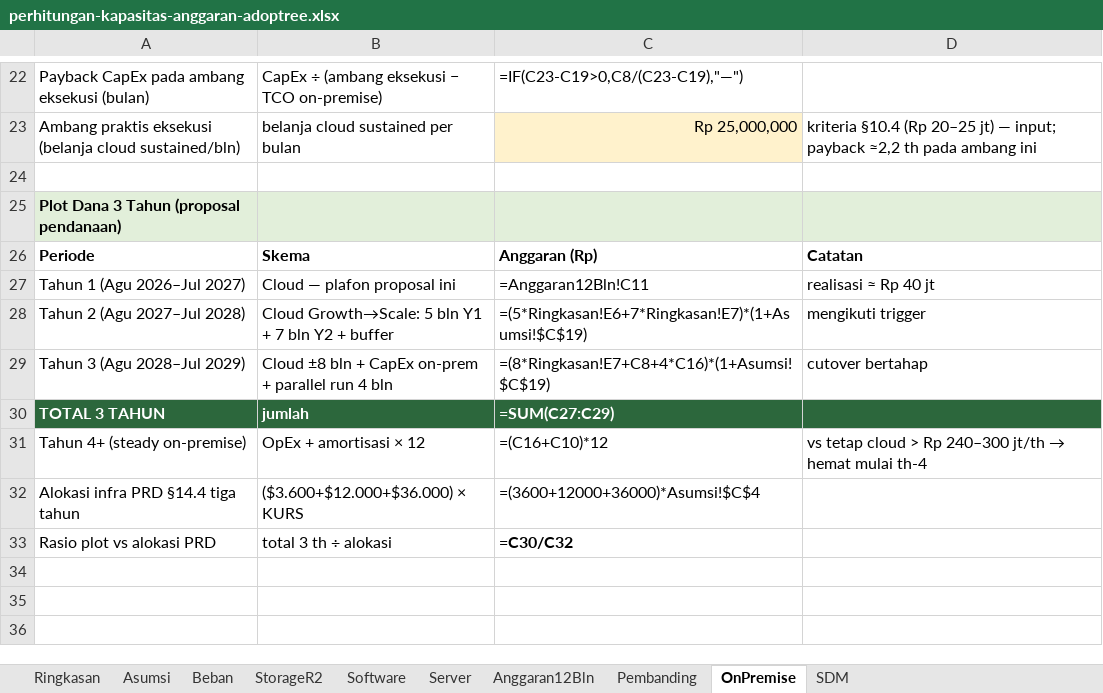
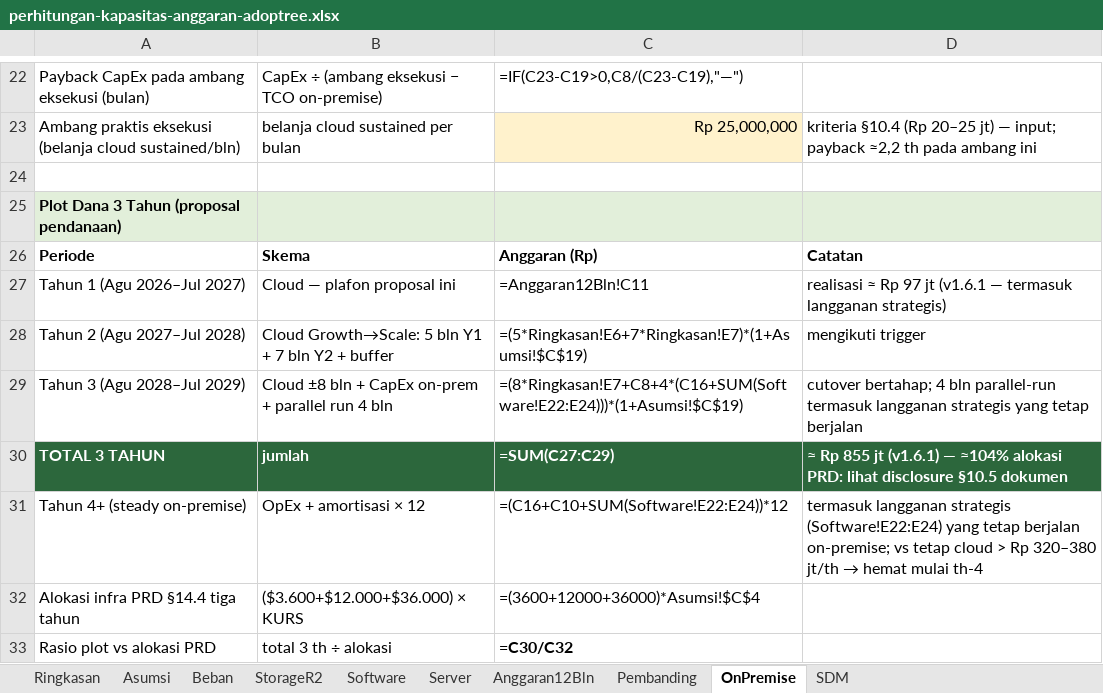
Before and after one commit to ajarka/public-documentation, an Excel workbook: AdopTreeWorld/proposal/perhitungan-kapasitas-anggaran-adoptree.xlsx, sheet OnPremise, drawn as a sheet; only a part is shown, gaps mark what is left out; values as stored, in another font and other column widths than the file's, no borders; formulas without a stored value are shown as written; the diff names each change by its address in the sheet, - before the commit and + after, or states it on an @@ line.

```diff
--- a/AdopTreeWorld/proposal/perhitungan-kapasitas-anggaran-adoptree.xlsx (sheet OnPremise)
+++ b/AdopTreeWorld/proposal/perhitungan-kapasitas-anggaran-adoptree.xlsx (sheet OnPremise)
-D27: realisasi ≈ Rp 40 jt
+D27: realisasi ≈ Rp 97 jt (v1.6.1 — termasuk langganan strategis)
-C29: =(8*Ringkasan!E7+C8+4*C16)*(1+Asumsi!$C$19)
+C29: =(8*Ringkasan!E7+C8+4*(C16+SUM(Software!E22:E24)))*(1+Asumsi!$C$19)
-D29: cutover bertahap
+D29: cutover bertahap; 4 bln parallel-run termasuk langganan strategis yang tetap berjalan
-D30: (empty)
+D30: ≈ Rp 855 jt (v1.6.1) — ≈104% alokasi PRD: lihat disclosure §10.5 dokumen
-C31: =(C16+C10)*12
+C31: =(C16+C10+SUM(Software!E22:E24))*12
-D31: vs tetap cloud > Rp 240–300 jt/th →…
+D31: termasuk langganan strategis (Software!E22:E24) yang tetap berjalan on-premise; vs tetap cloud > Rp 320–380 jt/th →…
```
Also changed, not shown: sheet Software.
